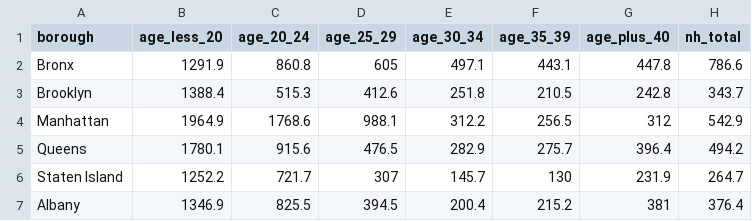
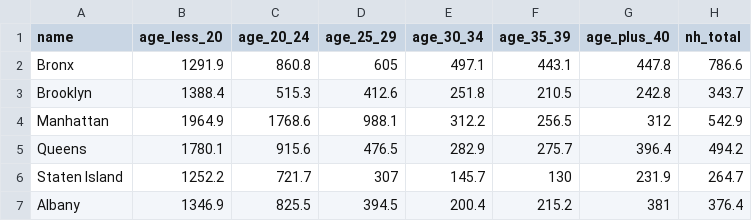
Before and after one commit to ElaineYanxi-Chen/p8105-finalproject.github.io, a CSV file: data/master.csv, drawn as a sheet; only a part is shown; the diff names each change by its address in the sheet, - before the commit and + after, or states it on an @@ line.

Commit message:
renamed column

```diff
--- a/data/master.csv
+++ b/data/master.csv
-A1: borough
+A1: name
```
Also changed, not shown: 1 other file.
